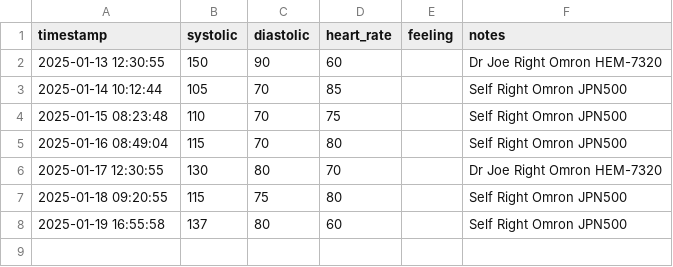
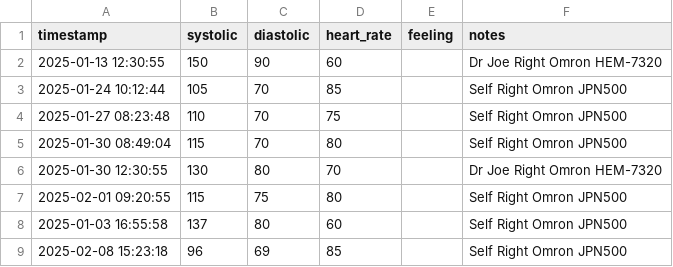
Before and after one commit to anusii/healthpod, a CSV file: integration_test/data/kt_bp.csv, drawn as a sheet.

Commit message:
Add new observation with low values

```diff
--- a/integration_test/data/kt_bp.csv
+++ b/integration_test/data/kt_bp.csv
@@ -2,7 +2,8 @@ timestamp,systolic,diastolic,heart_rate,feeling,notes
 2025-01-13 12:30:55,150,90,60,,Dr Joe Right Omron HEM-7320
-2025-01-14 10:12:44,105,70,85,,Self Right Omron JPN500
-2025-01-15 08:23:48,110,70,75,,Self Right Omron JPN500
-2025-01-16 08:49:04,115,70,80,,Self Right Omron JPN500
-2025-01-17 12:30:55,130,80,70,,Dr Joe Right Omron HEM-7320
-2025-01-18 09:20:55,115,75,80,,Self Right Omron JPN500
-2025-01-19 16:55:58,137,80,60,,Self Right Omron JPN500
+2025-01-24 10:12:44,105,70,85,,Self Right Omron JPN500
+2025-01-27 08:23:48,110,70,75,,Self Right Omron JPN500
+2025-01-30 08:49:04,115,70,80,,Self Right Omron JPN500
+2025-01-30 12:30:55,130,80,70,,Dr Joe Right Omron HEM-7320
+2025-02-01 09:20:55,115,75,80,,Self Right Omron JPN500
+2025-01-03 16:55:58,137,80,60,,Self Right Omron JPN500
+2025-02-08 15:23:18,96,69,85,,Self Right Omron JPN500
```
